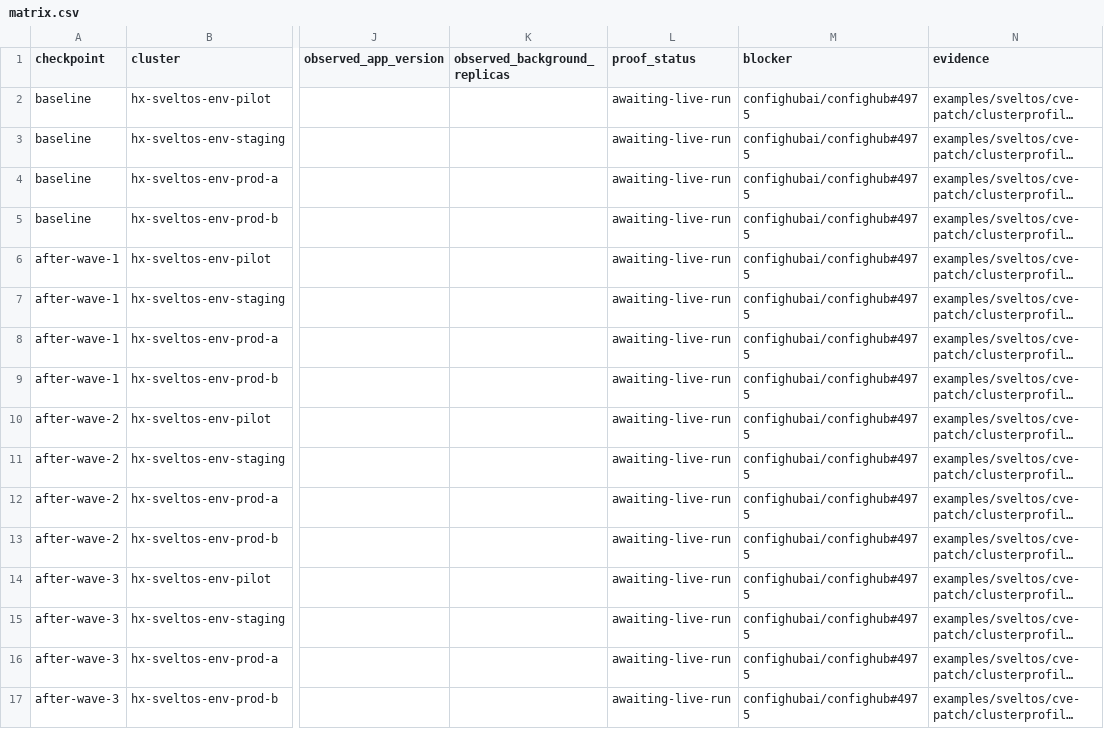
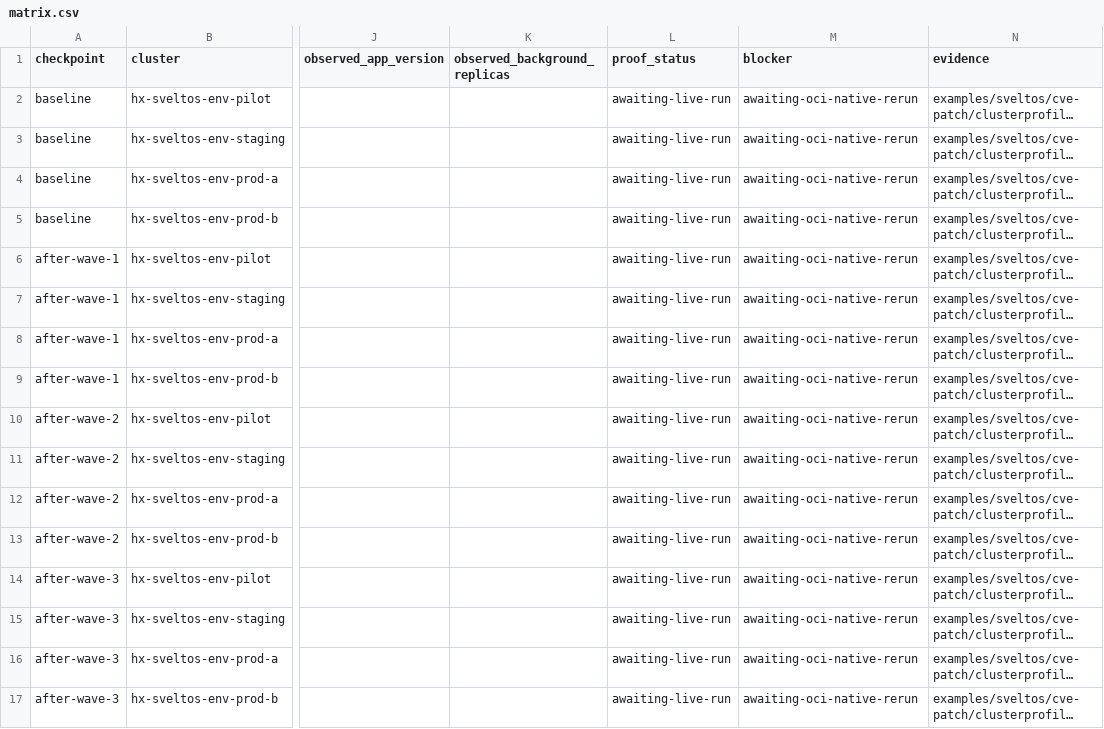
Before and after one commit to confighub/sveltos-confighub, a CSV file: data/sveltos-cve-patch/matrix.csv, drawn as a sheet; only a part is shown, gaps mark what is left out; long unchanged cells end in …; the diff names each change by its address in the sheet, - before the commit and + after, or states it on an @@ line.

```diff
--- a/data/sveltos-cve-patch/matrix.csv
+++ b/data/sveltos-cve-patch/matrix.csv
-M2:M17 (blocker): confighubai/confighub#4975
+M2:M17 (blocker): awaiting-oci-native-rerun
```
Also changed, not shown: data/sveltos-bulk-ops/matrix.csv, data/sveltos-env-rollout/matrix.csv, 22 other files.
